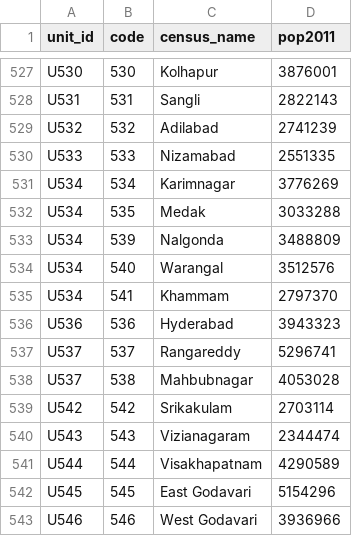
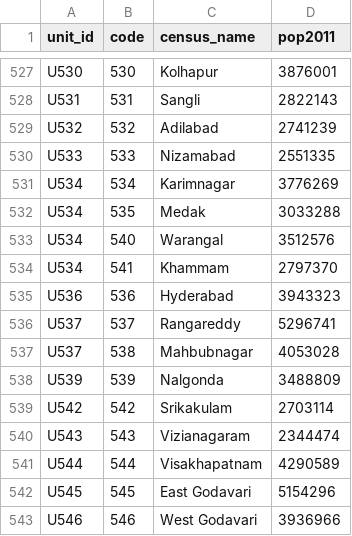
Before and after one commit to mkshitizreddy-ctrl/healthcare-accessibility-ml, a CSV file: processed/unit_membership.csv, drawn as a sheet; only a part is shown, gaps mark what is left out.

```diff
--- a/processed/unit_membership.csv
+++ b/processed/unit_membership.csv
@@ -532,3 +532,2 @@ U534,534,Karimnagar,3776269
 U534,535,Medak,3033288
-U534,539,Nalgonda,3488809
 U534,540,Warangal,3512576
@@ -538,2 +537,3 @@ U537,537,Rangareddy,5296741
 U537,538,Mahbubnagar,4053028
+U539,539,Nalgonda,3488809
 U542,542,Srikakulam,2703114
```
Also changed, not shown: processed/national_all_years_2011units.csv, processed/national_t_to_tplus1_2011units.csv, 2 other files.
